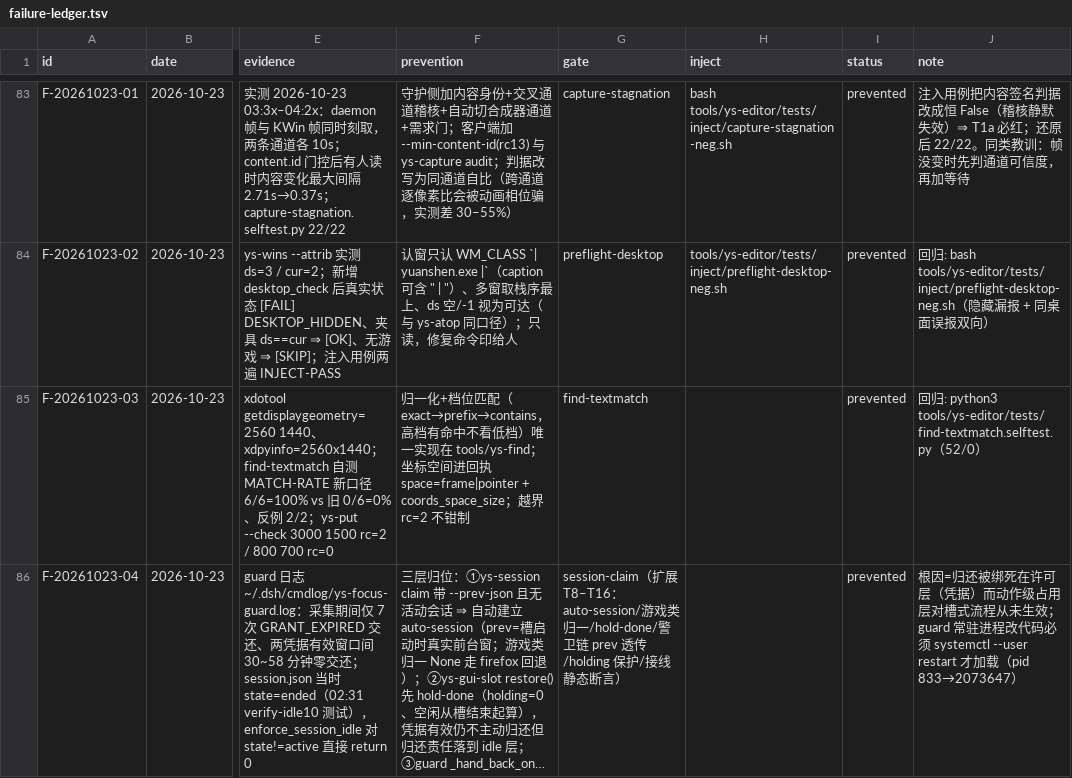
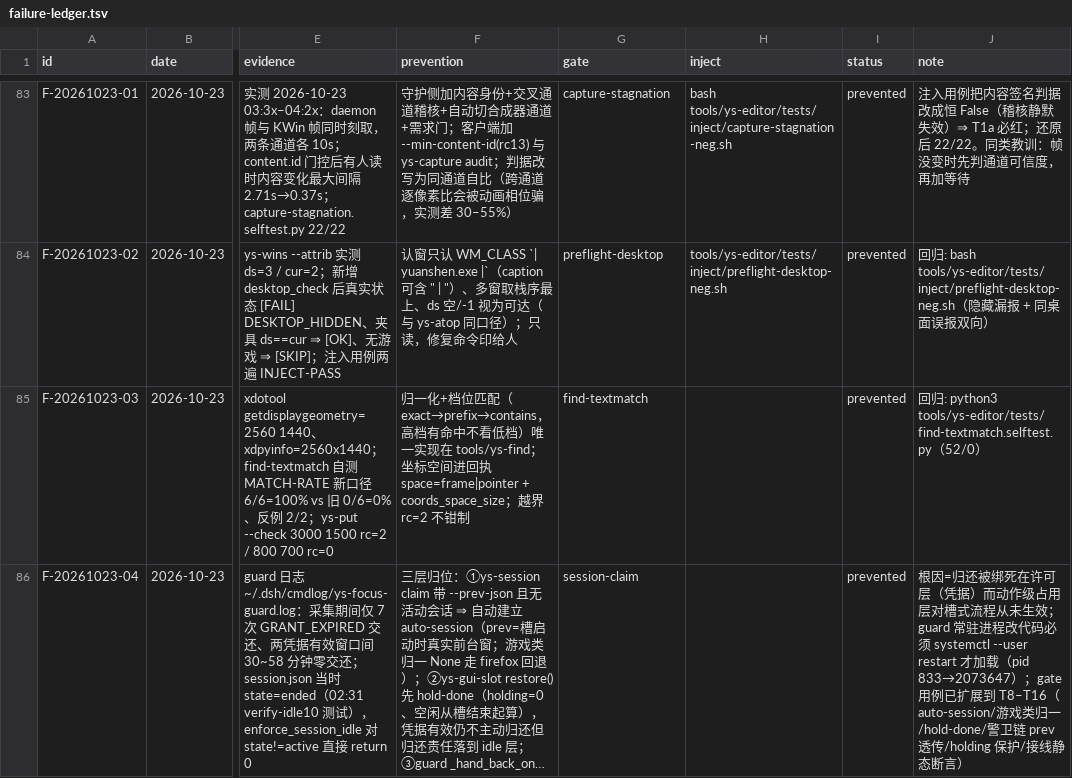
Before and after one commit to TheTouYu/genshin-ts, a TSV file: docs/maintenance/failure-ledger.tsv, drawn as a sheet; only a part is shown, gaps mark what is left out; long unchanged cells end in …; the diff names each change by its address in the sheet, - before the commit and + after, or states it on an @@ line.

```diff
--- a/docs/maintenance/failure-ledger.tsv
+++ b/docs/maintenance/failure-ledger.tsv
-G86 (gate): session-claim（扩展 T8–T16：auto-session/游戏类归一/hold-done/警卫链 prev 透传/holding 保护/接线静态断言）
+G86 (gate): session-claim
-J86 (note): …（pid 833→2073647）
+J86 (note): …（pid 833→2073647）；gate 用例已扩展到 T8–T16（auto-session/游戏类归一/hold-done/警卫链 prev 透传/holding 保护/接线静态断言）
```
Also changed, not shown: 3 other files.
